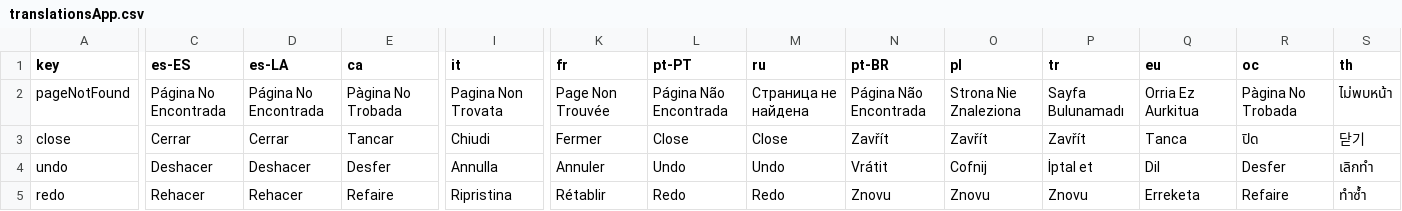
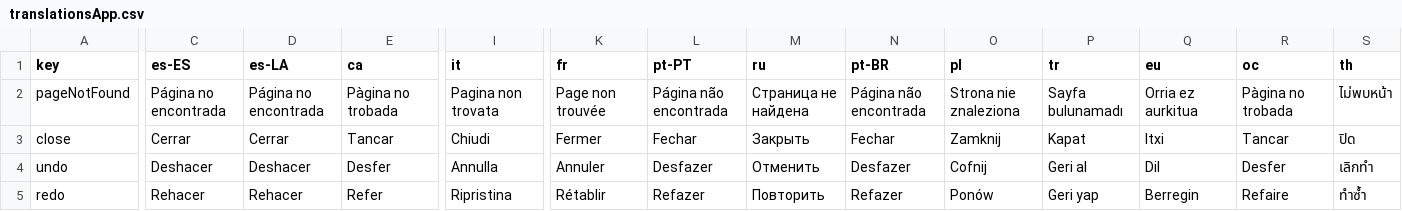
Before and after one commit to Anarkade/deliaxe-paint, a CSV file: src/locales/translationsApp.csv, drawn as a sheet; only a part is shown, gaps mark what is left out; the diff covers the shown part only; the diff names each change by its address in the sheet, - before the commit and + after, or states it on an @@ line.

```diff
--- a/src/locales/translationsApp.csv
+++ b/src/locales/translationsApp.csv
-C2 (es-ES): Página No Encontrada
+C2 (es-ES): Página no encontrada
-D2 (es-LA): Página No Encontrada
+D2 (es-LA): Página no encontrada
-E2 (ca): Pàgina No Trobada
+E2 (ca): Pàgina no trobada
-I2 (it): Pagina Non Trovata
+I2 (it): Pagina non trovata
-K2 (fr): Page Non Trouvée
+K2 (fr): Page non trouvée
-L2 (pt-PT): Página Não Encontrada
+L2 (pt-PT): Página não encontrada
-N2 (pt-BR): Página Não Encontrada
+N2 (pt-BR): Página não encontrada
-O2 (pl): Strona Nie Znaleziona
+O2 (pl): Strona nie znaleziona
-P2 (tr): Sayfa Bulunamadı
+P2 (tr): Sayfa bulunamadı
-Q2 (eu): Orria Ez Aurkitua
+Q2 (eu): Orria ez aurkitua
-R2 (oc): Pàgina No Trobada
+R2 (oc): Pàgina no trobada
-L3 (pt-PT): Close
+L3 (pt-PT): Fechar
-M3 (ru): Close
+M3 (ru): Закрыть
-N3 (pt-BR): Zavřít
+N3 (pt-BR): Fechar
-O3 (pl): Zavřít
+O3 (pl): Zamknij
-P3 (tr): Zavřít
+P3 (tr): Kapat
-Q3 (eu): Tanca
+Q3 (eu): Itxi
-R3 (oc): ปิด
+R3 (oc): Tancar
-S3 (th): 닫기
+S3 (th): ปิด
-L4 (pt-PT): Undo
+L4 (pt-PT): Desfazer
-M4 (ru): Undo
+M4 (ru): Отменить
-N4 (pt-BR): Vrátit
+N4 (pt-BR): Desfazer
-P4 (tr): İptal et
+P4 (tr): Geri al
-E5 (ca): Refaire
+E5 (ca): Refer
-L5 (pt-PT): Redo
+L5 (pt-PT): Refazer
-M5 (ru): Redo
+M5 (ru): Повторить
-N5 (pt-BR): Znovu
+N5 (pt-BR): Refazer
-O5 (pl): Znovu
+O5 (pl): Ponów
-P5 (tr): Znovu
+P5 (tr): Geri yap
-Q5 (eu): Erreketa
+Q5 (eu): Berregin
```
Also changed, not shown: 13 edited cells elsewhere in this file, src/locales/translationsChangeGrids.csv, src/locales/translationsChangePalette.csv, 4 other files.
